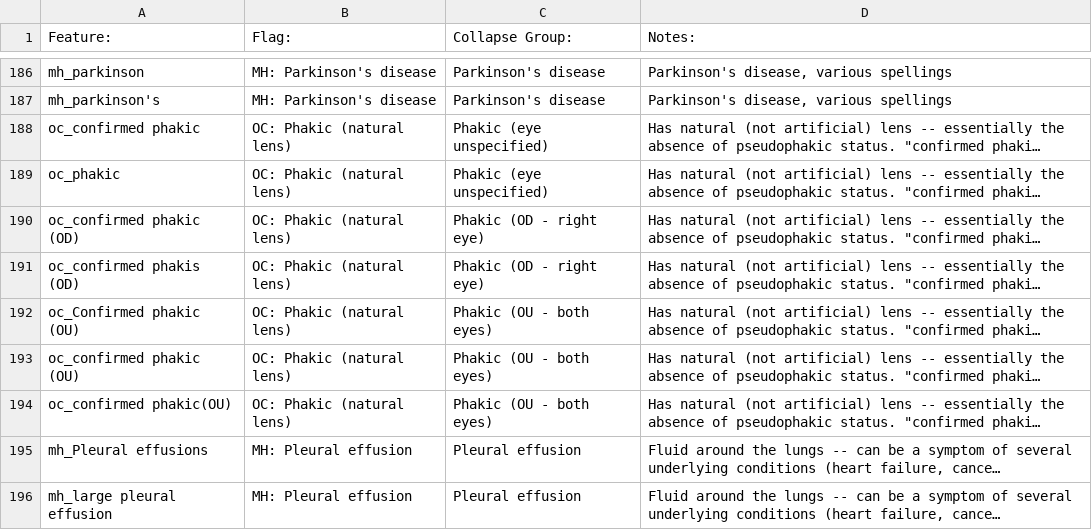
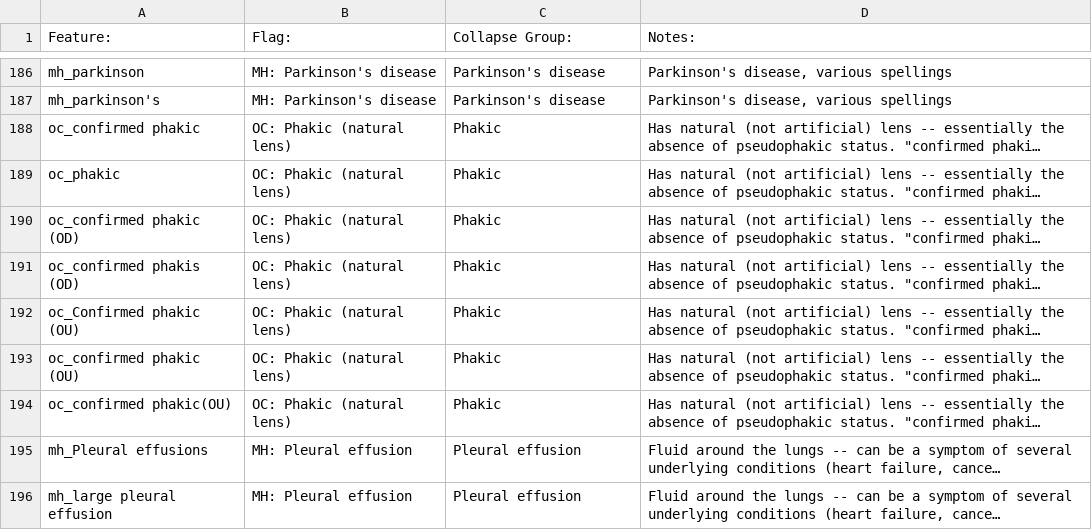
Before and after one commit to Brayan695/RNAseq-AMD, a CSV file: Dataset/MetaSheet_Feature_Selection.csv, drawn as a sheet; only a part is shown, gaps mark what is left out; long unchanged cells end in …; the diff covers the shown part only; the diff names each change by its address in the sheet, - before the commit and + after, or states it on an @@ line.

```diff
--- a/Dataset/MetaSheet_Feature_Selection.csv
+++ b/Dataset/MetaSheet_Feature_Selection.csv
-C188:C189 (Collapse Group:): Phakic (eye unspecified)
+C188:C189 (Collapse Group:): Phakic
-C190:C191 (Collapse Group:): Phakic (OD - right eye)
+C190:C191 (Collapse Group:): Phakic
-C192:C194 (Collapse Group:): Phakic (OU - both eyes)
+C192:C194 (Collapse Group:): Phakic
```
Also changed, not shown: 47 edited cells elsewhere in this file.
